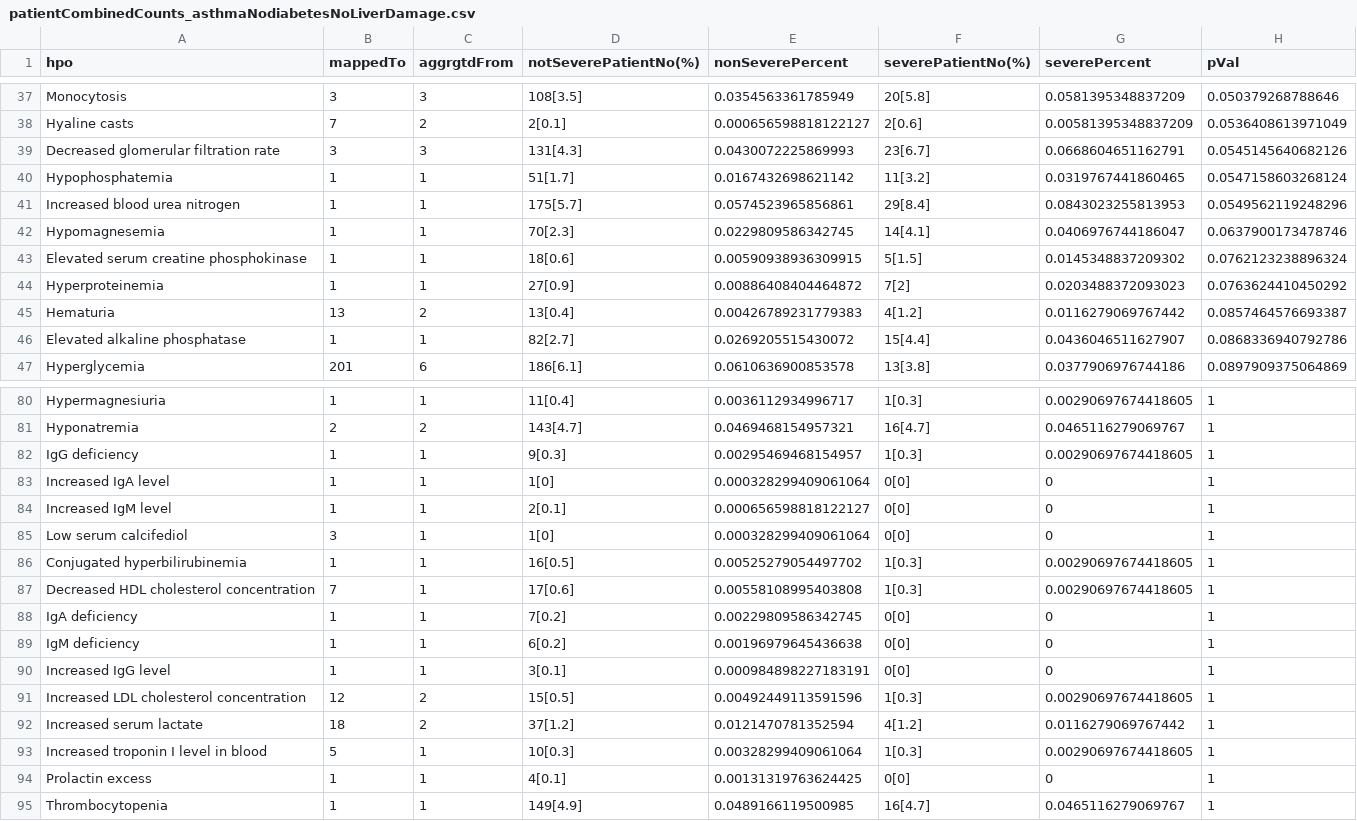
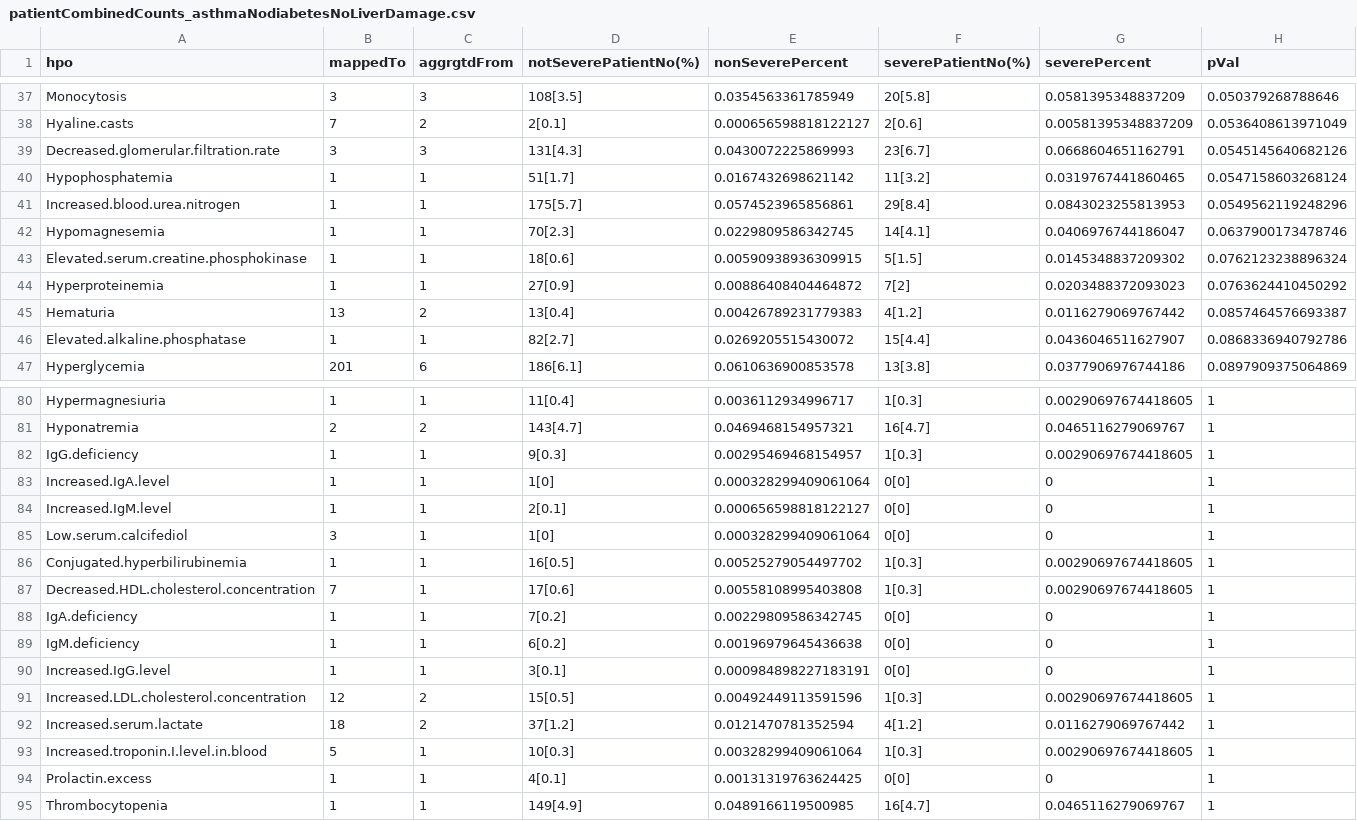
Before and after one commit to TheJacksonLaboratory/HUSHDataAnalysis, a CSV file: data/patientCombinedCounts_asthmaNodiabetesNoLiverDamage.csv, drawn as a sheet; only a part is shown, gaps mark what is left out; the diff covers the shown part only; the diff names each change by its address in the sheet, - before the commit and + after, or states it on an @@ line.

```diff
--- a/data/patientCombinedCounts_asthmaNodiabetesNoLiverDamage.csv
+++ b/data/patientCombinedCounts_asthmaNodiabetesNoLiverDamage.csv
-A38 (hpo): Hyaline casts
+A38 (hpo): Hyaline.casts
-A39 (hpo): Decreased glomerular filtration rate
+A39 (hpo): Decreased.glomerular.filtration.rate
-A41 (hpo): Increased blood urea nitrogen
+A41 (hpo): Increased.blood.urea.nitrogen
-A43 (hpo): Elevated serum creatine phosphokinase
+A43 (hpo): Elevated.serum.creatine.phosphokinase
-A46 (hpo): Elevated alkaline phosphatase
+A46 (hpo): Elevated.alkaline.phosphatase
-A82 (hpo): IgG deficiency
+A82 (hpo): IgG.deficiency
-A83 (hpo): Increased IgA level
+A83 (hpo): Increased.IgA.level
-A84 (hpo): Increased IgM level
+A84 (hpo): Increased.IgM.level
-A85 (hpo): Low serum calcifediol
+A85 (hpo): Low.serum.calcifediol
-A86 (hpo): Conjugated hyperbilirubinemia
+A86 (hpo): Conjugated.hyperbilirubinemia
-A87 (hpo): Decreased HDL cholesterol concentration
+A87 (hpo): Decreased.HDL.cholesterol.concentration
-A88 (hpo): IgA deficiency
+A88 (hpo): IgA.deficiency
-A89 (hpo): IgM deficiency
+A89 (hpo): IgM.deficiency
-A90 (hpo): Increased IgG level
+A90 (hpo): Increased.IgG.level
-A91 (hpo): Increased LDL cholesterol concentration
+A91 (hpo): Increased.LDL.cholesterol.concentration
-A92 (hpo): Increased serum lactate
+A92 (hpo): Increased.serum.lactate
-A93 (hpo): Increased troponin I level in blood
+A93 (hpo): Increased.troponin.I.level.in.blood
-A94 (hpo): Prolactin excess
+A94 (hpo): Prolactin.excess
```
Also changed, not shown: 33 edited cells elsewhere in this file, data/patientCombinedCounts_noasthmaNoDiabetesNoLiverDamage.csv, 3 other files.
